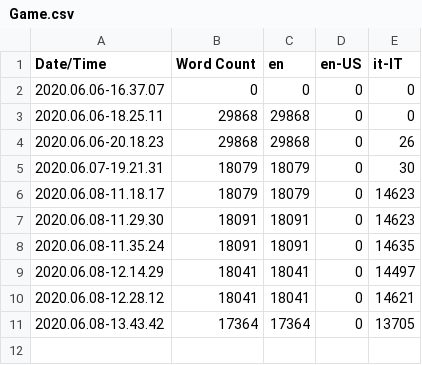
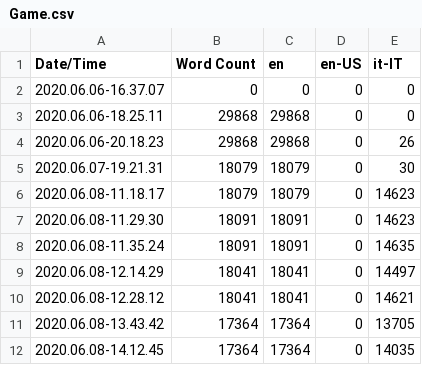
Before and after one commit to adriaortizN/DieAgain, a CSV file: DieAgain 4.23/Content/Localization/Game/Game.csv, drawn as a sheet.

```diff
--- a/DieAgain 4.23/Content/Localization/Game/Game.csv
+++ b/DieAgain 4.23/Content/Localization/Game/Game.csv
@@ -11 +11,2 @@ Date/Time,Word Count,en,en-US,it-IT
 2020.06.08-13.43.42,17364,17364,0,13705
+2020.06.08-14.12.45,17364,17364,0,14035
```
Also changed, not shown: 28 other files.
